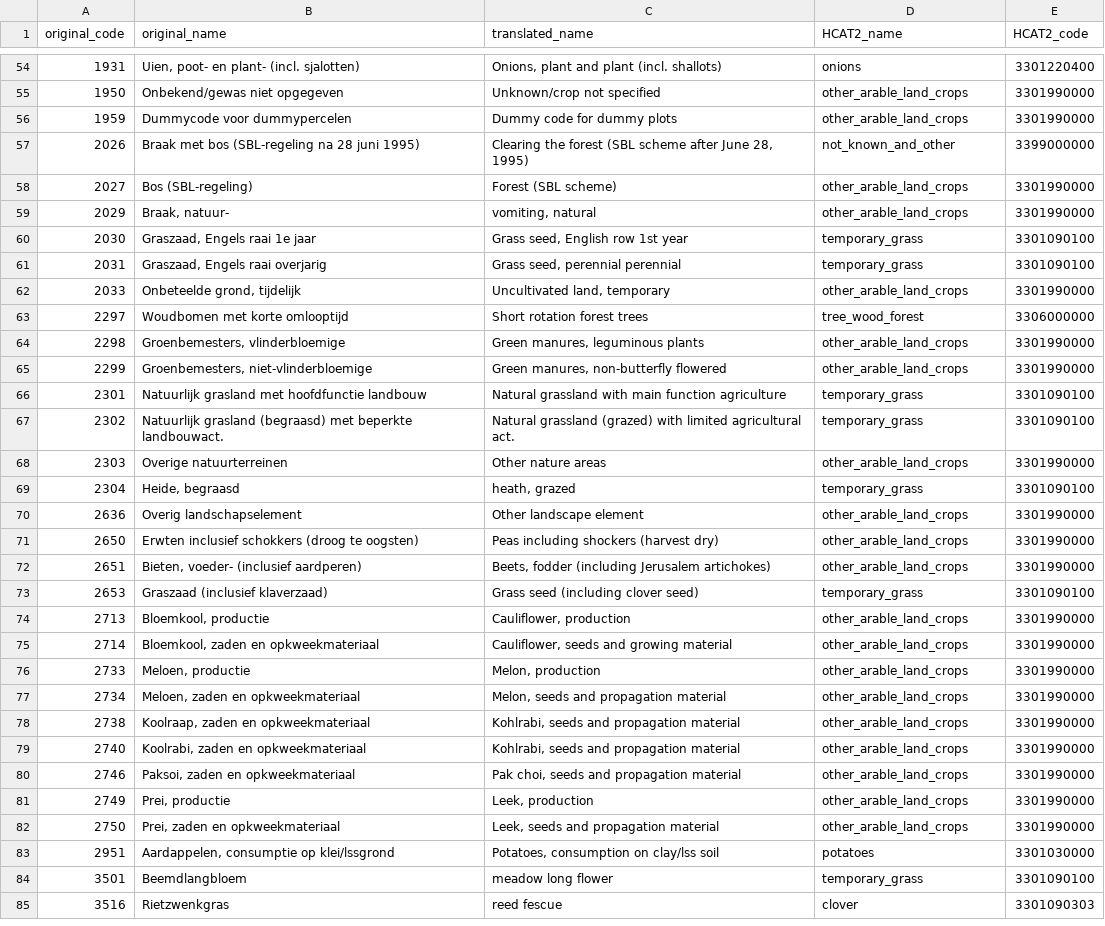
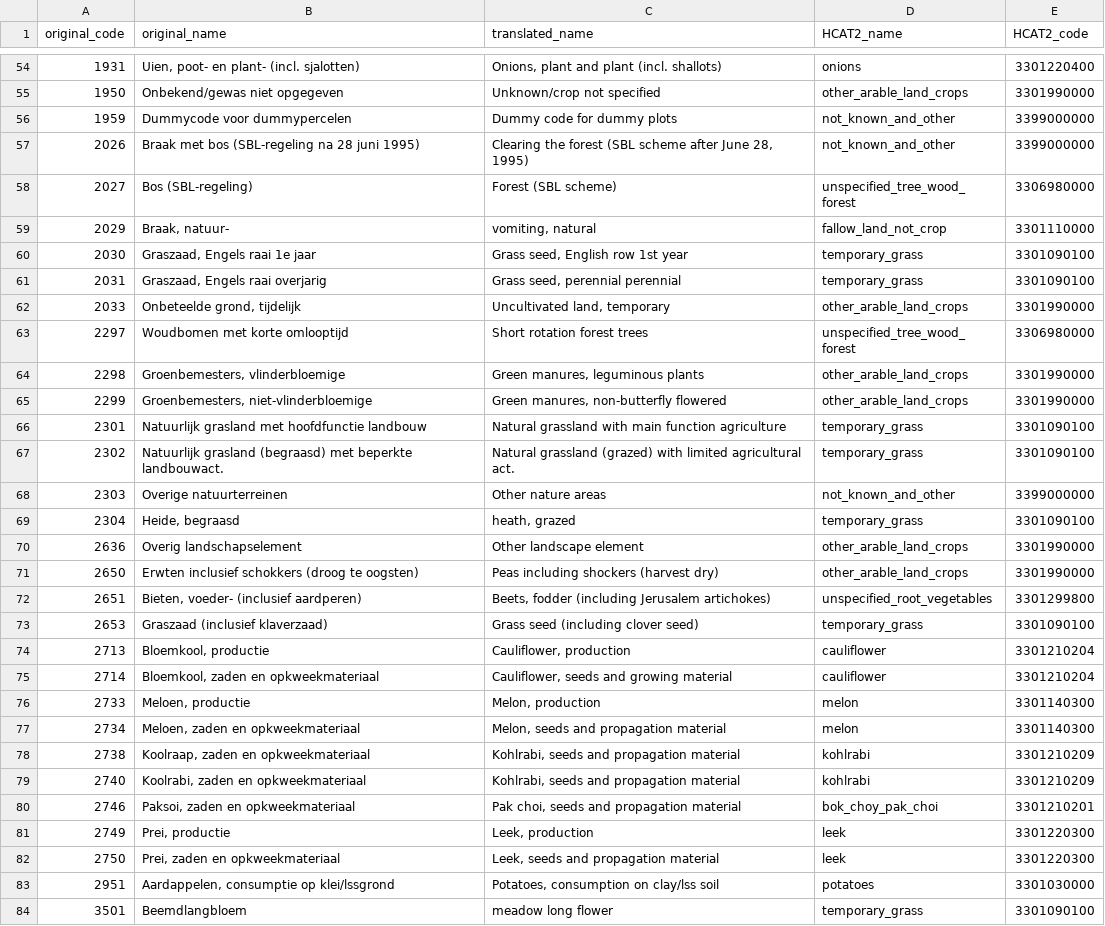
Before and after one commit to maja601/EuroCrops, a CSV file: csvs/country_mappings/nl_other_years.csv, drawn as a sheet; only a part is shown, gaps mark what is left out; the shorter side is filled out with more unchanged rows; the diff covers the shown part only.

Commit message:
Update nl_other_years.csv
Val changed manually the file

```diff
--- a/csvs/country_mappings/nl_other_years.csv
+++ b/csvs/country_mappings/nl_other_years.csv
@@ -55,6 +55,6 @@ original_code,original_name,translated_name,HCAT2_name,HCAT2_code
 1950,Onbekend/gewas niet opgegeven,Unknown/crop not specified,other_arable_land_crops,3301990000
-1959,Dummycode voor dummypercelen,Dummy code for dummy plots,other_arable_land_crops,3301990000
+1959,Dummycode voor dummypercelen,Dummy code for dummy plots,not_known_and_other,3399000000
 2026,Braak met bos (SBL-regeling na 28 juni 1995),"Clearing the forest (SBL scheme after June 28, 1995)",not_known_and_other,3399000000
-2027,Bos (SBL-regeling),Forest (SBL scheme),other_arable_land_crops,3301990000
-2029,"Braak, natuur-","vomiting, natural",other_arable_land_crops,3301990000
+2027,Bos (SBL-regeling),Forest (SBL scheme),unspecified_tree_wood_forest,3306980000
+2029,"Braak, natuur-","vomiting, natural",fallow_land_not_crop,3301110000
 2030,"Graszaad, Engels raai 1e jaar","Grass seed, English row 1st year",temporary_grass,3301090100
@@ -62,3 +62,3 @@ original_code,original_name,translated_name,HCAT2_name,HCAT2_code
 2033,"Onbeteelde grond, tijdelijk","Uncultivated land, temporary",other_arable_land_crops,3301990000
-2297,Woudbomen met korte omlooptijd,Short rotation forest trees,tree_wood_forest,3306000000
+2297,Woudbomen met korte omlooptijd,Short rotation forest trees,unspecified_tree_wood_forest,3306980000
 2298,"Groenbemesters, vlinderbloemige","Green manures, leguminous plants",other_arable_land_crops,3301990000
@@ -67,3 +67,3 @@ original_code,original_name,translated_name,HCAT2_name,HCAT2_code
 2302,Natuurlijk grasland (begraasd) met beperkte landbouwact.,Natural grassland (grazed) with limited agricultural act.,temporary_grass,3301090100
-2303,Overige natuurterreinen,Other nature areas,other_arable_land_crops,3301990000
+2303,Overige natuurterreinen,Other nature areas,not_known_and_other,3399000000
 2304,"Heide, begraasd","heath, grazed",temporary_grass,3301090100
@@ -71,13 +71,13 @@ original_code,original_name,translated_name,HCAT2_name,HCAT2_code
 2650,Erwten inclusief schokkers (droog te oogsten),Peas including shockers (harvest dry),other_arable_land_crops,3301990000
-2651,"Bieten, voeder- (inclusief aardperen)","Beets, fodder (including Jerusalem artichokes)",other_arable_land_crops,3301990000
+2651,"Bieten, voeder- (inclusief aardperen)","Beets, fodder (including Jerusalem artichokes)",unspecified_root_vegetables,3301299800
 2653,Graszaad (inclusief klaverzaad),Grass seed (including clover seed),temporary_grass,3301090100
-2713,"Bloemkool, productie","Cauliflower, production",other_arable_land_crops,3301990000
-2714,"Bloemkool, zaden en opkweekmateriaal","Cauliflower, seeds and growing material",other_arable_land_crops,3301990000
-2733,"Meloen, productie","Melon, production",other_arable_land_crops,3301990000
-2734,"Meloen, zaden en opkweekmateriaal","Melon, seeds and propagation material",other_arable_land_crops,3301990000
-2738,"Koolraap, zaden en opkweekmateriaal","Kohlrabi, seeds and propagation material",other_arable_land_crops,3301990000
-2740,"Koolrabi, zaden en opkweekmateriaal","Kohlrabi, seeds and propagation material",other_arable_land_crops,3301990000
-2746,"Paksoi, zaden en opkweekmateriaal","Pak choi, seeds and propagation material",other_arable_land_crops,3301990000
-2749,"Prei, productie","Leek, production",other_arable_land_crops,3301990000
-2750,"Prei, zaden en opkweekmateriaal","Leek, seeds and propagation material",other_arable_land_crops,3301990000
+2713,"Bloemkool, productie","Cauliflower, production",cauliflower,3301210204
+2714,"Bloemkool, zaden en opkweekmateriaal","Cauliflower, seeds and growing material",cauliflower,3301210204
+2733,"Meloen, productie","Melon, production",melon,3301140300
+2734,"Meloen, zaden en opkweekmateriaal","Melon, seeds and propagation material",melon,3301140300
+2738,"Koolraap, zaden en opkweekmateriaal","Kohlrabi, seeds and propagation material",kohlrabi,3301210209
+2740,"Koolrabi, zaden en opkweekmateriaal","Kohlrabi, seeds and propagation material",kohlrabi,3301210209
+2746,"Paksoi, zaden en opkweekmateriaal","Pak choi, seeds and propagation material",bok_choy_pak_choi,3301210201
+2749,"Prei, productie","Leek, production",leek,3301220300
+2750,"Prei, zaden en opkweekmateriaal","Leek, seeds and propagation material",leek,3301220300
 2951,"Aardappelen, consumptie op klei/lssgrond","Potatoes, consumption on clay/lss soil",potatoes,3301030000
```
Also changed, not shown: 1 removed row and 38 edited cells elsewhere in this file.
